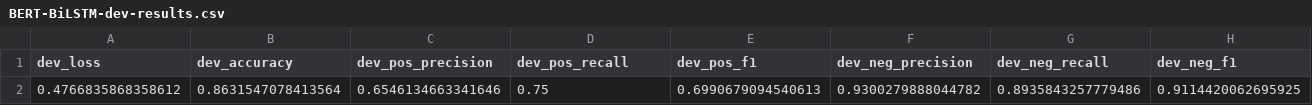
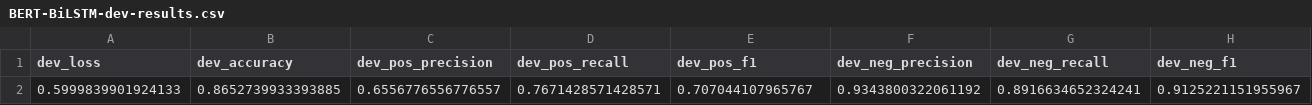
Before and after one commit to Ravi-Raghavan/CIS-5300-Final-Project, a CSV file: Milestone #3/BERT-BiLSTM-dev-results.csv, drawn as a sheet; only a part is shown; removed rows and columns are numbered as before the commit, all else as after; rows hold the shown columns only; the diff names each change by its address in the sheet, - before the commit and + after, or states it on an @@ line.

```diff
--- a/Milestone #3/BERT-BiLSTM-dev-results.csv
+++ b/Milestone #3/BERT-BiLSTM-dev-results.csv
-row 2: 0.4766835868358612 | 0.8631547078413564 | 0.6546134663341646 | 0.75 | 0.6990679094540613 | 0.9300279888044782 | 0.8935843257779486 | 0.9114420062695925
+row 2: 0.5999839901924133 | 0.8652739933393885 | 0.6556776556776557 | 0.7671428571428571 | 0.707044107965767 | 0.9343800322061192 | 0.8916634652324241 | 0.9125221151955967
```
Also changed, not shown: Milestone #3/BERT-BiLSTM-test-results.csv, Milestone #3/BERT-BiLSTM-train-results.csv.
